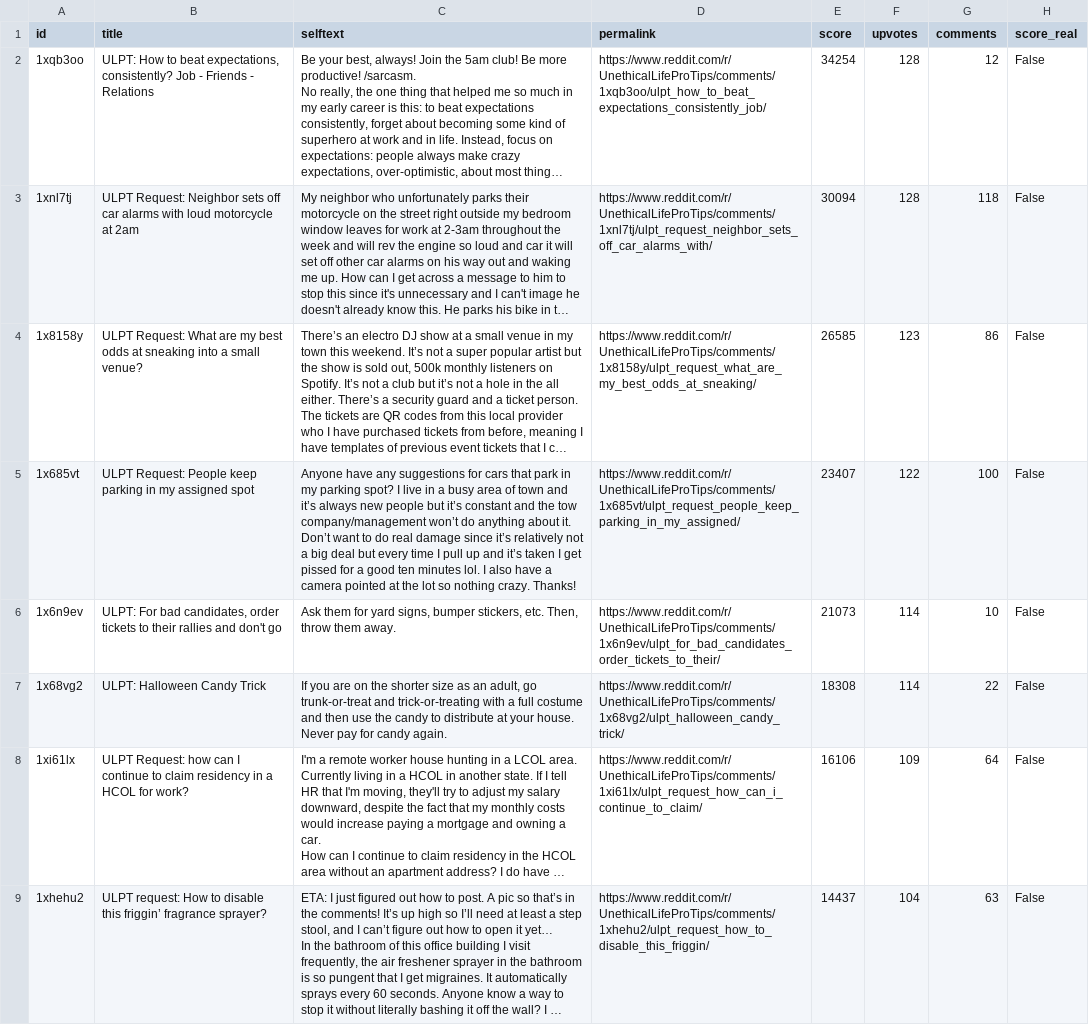
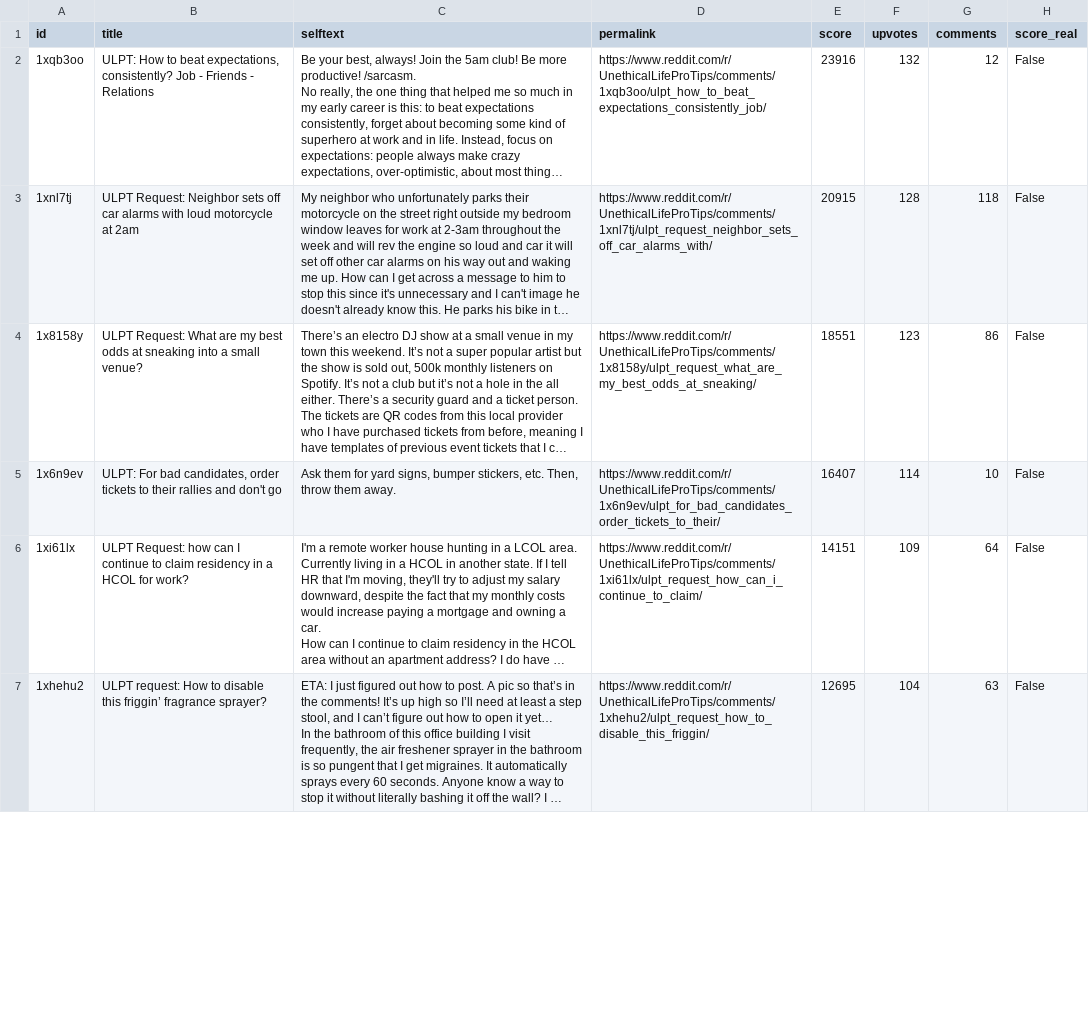
Before and after one commit to jalalchowdhury1/reddit-scraper, a CSV file: data/r_UnethicalLifeProTips/posts.csv, drawn as a sheet; only a part is shown; long unchanged cells end in …; removed rows and columns are numbered as before the commit, all else as after; the diff covers the shown part only; the diff names each change by its address in the sheet, - before the commit and + after, or states it on an @@ line.

Commit message:
Reddit via Mac browser: 26 files

```diff
--- a/data/r_UnethicalLifeProTips/posts.csv
+++ b/data/r_UnethicalLifeProTips/posts.csv
-E2 (score): 34254
+E2 (score): 23916
-F2 (upvotes): 128
+F2 (upvotes): 132
-E3 (score): 30094
+E3 (score): 20915
-E4 (score): 26585
+E4 (score): 18551
-row 5: 1x685vt | ULPT Request: People keep parking in my assigned spot | Anyone have any suggestions for cars that park in my parking spot? I live in a busy area of town and it’s always new people but it’s constant and the tow company/management won’t do anything about it. Don’t want to do real damage since it’s relatively not a big deal but every time I pull up and it’s taken I get pissed for a good ten minutes lol. I also have a camera pointed at the lot so nothing crazy. Thanks! | https://www.reddit.com/r/UnethicalLifeProTips/comments/1x685vt/ulpt_request_people_keep_parking_in_my_assigned/ | 23407 | 122 | 100 | False
-E5 (score): 21073
+E5 (score): 16407
-row 7: 1x68vg2 | ULPT: Halloween Candy Trick | If you are on the shorter size as an adult, go trunk-or-treat and trick-or-treating with a full costume and then use the candy to distribute at your house. Never pay for candy again. | https://www.reddit.com/r/UnethicalLifeProTips/comments/1x68vg2/ulpt_halloween_candy_trick/ | 18308 | 114 | 22 | False
-E6 (score): 16106
+E6 (score): 14151
-E7 (score): 14437
+E7 (score): 12695
```
Also changed, not shown: 4 added rows, 2 removed rows and 42 edited cells elsewhere in this file, data/r_LifeProTips/posts.csv, data/r_Productivity/posts.csv, 23 other files.
